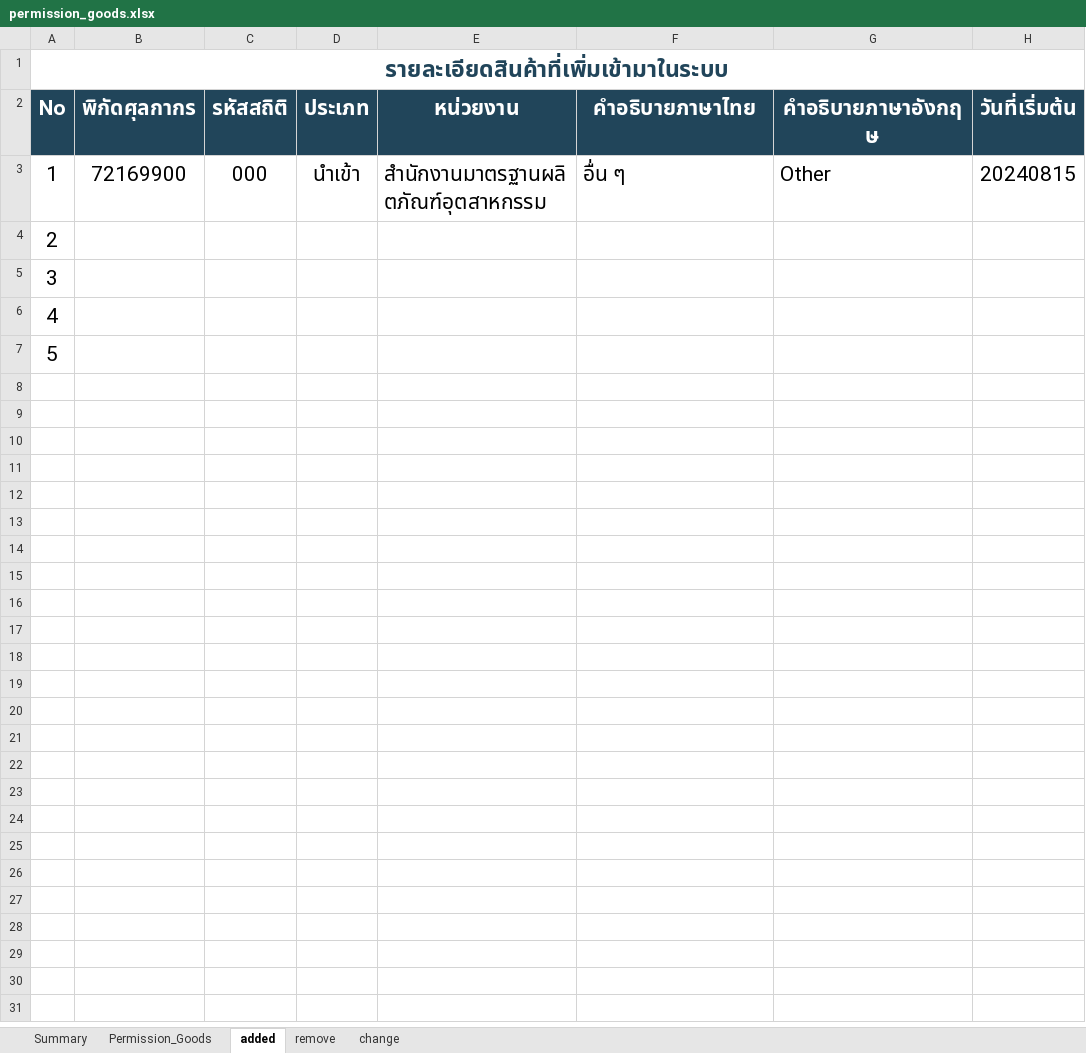
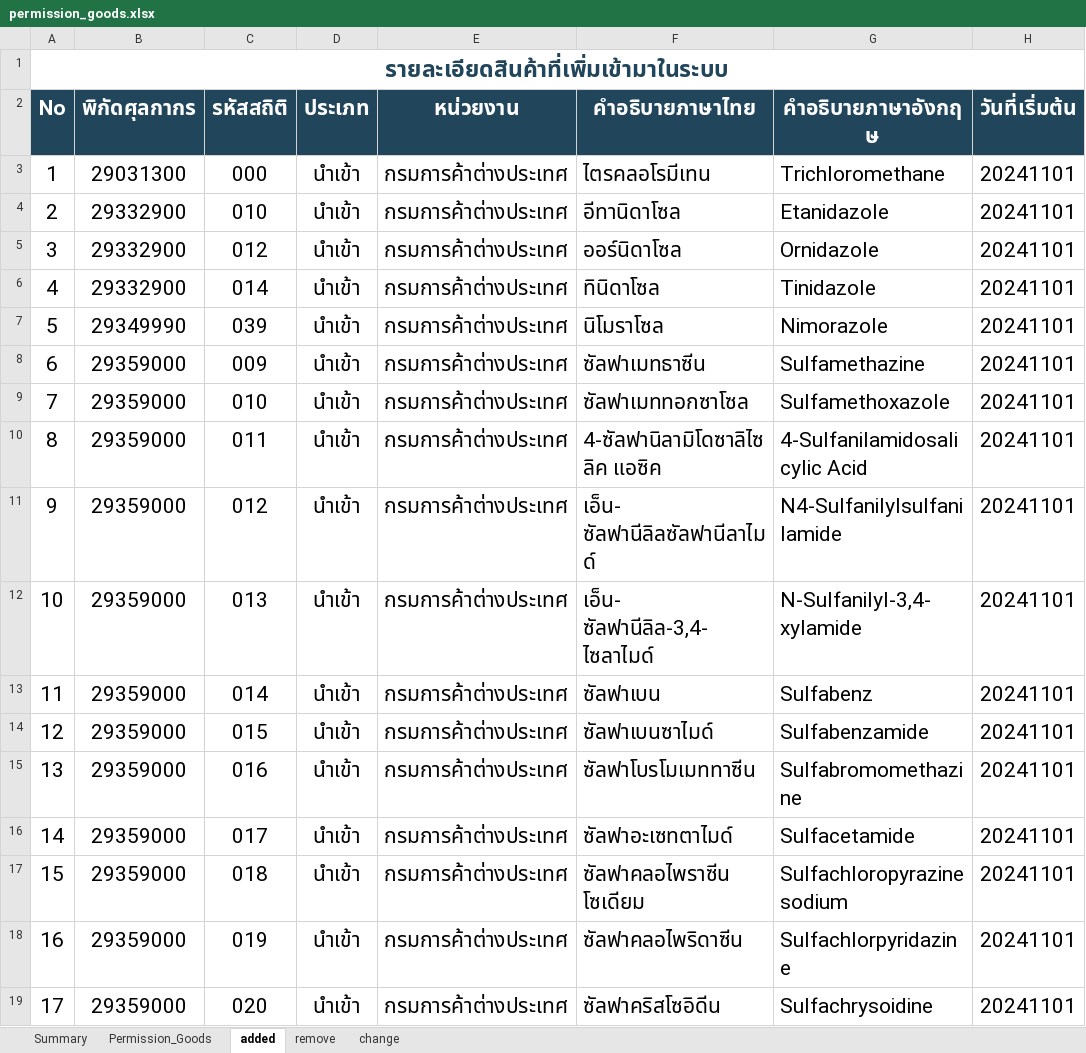
Before and after one commit to ecs-support/contents, an Excel workbook: reference/static/files/permission_goods.xlsx, sheet added, drawn as a sheet; only a part is shown; values as stored, in another font and other column widths than the file's, no borders; table styles not drawn; removed rows and columns are numbered as before the commit, all else as after; the diff covers the shown part only; the diff names each change by its address in the sheet, - before the commit and + after, or states it on an @@ line.

```diff
--- a/reference/static/files/permission_goods.xlsx (sheet added)
+++ b/reference/static/files/permission_goods.xlsx (sheet added)
-row 3: 1 | 72169900 | 000 | นำเข้า | สำนักงานมาตรฐานผลิตภัณฑ์อุตสาหกรรม | อื่น ๆ | Other | 20240815
@@ column A (No) renumbered between rows 3 and 6 @@
-B3 (พิกัดศุลกากร): (empty)
+B3 (พิกัดศุลกากร): 29031300
-C3 (รหัสสถิติ): (empty)
+C3 (รหัสสถิติ): 000
-D3:D6 (ประเภท): (empty)
+D3:D6 (ประเภท): นำเข้า
-E3:E6 (หน่วยงาน): (empty)
+E3:E6 (หน่วยงาน): กรมการค้าต่างประเทศ
-F3 (คำอธิบายภาษาไทย): (empty)
+F3 (คำอธิบายภาษาไทย): ไตรคลอโรมีเทน
-G3 (คำอธิบายภาษาอังกฤษ): (empty)
+G3 (คำอธิบายภาษาอังกฤษ): Trichloromethane
-H3:H6 (วันที่เริ่มต้น): (empty)
+H3:H6 (วันที่เริ่มต้น): 20241101
-B4:B6 (พิกัดศุลกากร): (empty)
+B4:B6 (พิกัดศุลกากร): 29332900
-C4 (รหัสสถิติ): (empty)
+C4 (รหัสสถิติ): 010
-F4 (คำอธิบายภาษาไทย): (empty)
+F4 (คำอธิบายภาษาไทย): อีทานิดาโซล
-G4 (คำอธิบายภาษาอังกฤษ): (empty)
+G4 (คำอธิบายภาษาอังกฤษ): Etanidazole
-C5 (รหัสสถิติ): (empty)
+C5 (รหัสสถิติ): 012
-F5 (คำอธิบายภาษาไทย): (empty)
+F5 (คำอธิบายภาษาไทย): ออร์นิดาโซล
-G5 (คำอธิบายภาษาอังกฤษ): (empty)
+G5 (คำอธิบายภาษาอังกฤษ): Ornidazole
-C6 (รหัสสถิติ): (empty)
+C6 (รหัสสถิติ): 014
-F6 (คำอธิบายภาษาไทย): (empty)
+F6 (คำอธิบายภาษาไทย): ทินิดาโซล
-G6 (คำอธิบายภาษาอังกฤษ): (empty)
+G6 (คำอธิบายภาษาอังกฤษ): Tinidazole
+row 7: 5 | 29349990 | 039 | นำเข้า | กรมการค้าต่างประเทศ | นิโมราโซล | Nimorazole | 20241101
+row 8: 6 | 29359000 | 009 | นำเข้า | กรมการค้าต่างประเทศ | ซัลฟาเมทธาซีน | Sulfamethazine | 20241101
+row 9: 7 | 29359000 | 010 | นำเข้า | กรมการค้าต่างประเทศ | ซัลฟาเมททอกซาโซล | Sulfamethoxazole | 20241101
+row 10: 8 | 29359000 | 011 | นำเข้า | กรมการค้าต่างประเทศ | 4-ซัลฟานิลามิโดซาลิไซลิค แอซิค | 4-Sulfanilamidosalicylic Acid | 20241101
+row 11: 9 | 29359000 | 012 | นำเข้า | กรมการค้าต่างประเทศ | เอ็น- ซัลฟานีลิลซัลฟานีลาไมด์ | N4-Sulfanilylsulfanilamide | 20241101
+row 12: 10 | 29359000 | 013 | นำเข้า | กรมการค้าต่างประเทศ | เอ็น- ซัลฟานีลิล-3,4-ไซลาไมด์ | N-Sulfanilyl-3,4-xylamide | 20241101
+row 13: 11 | 29359000 | 014 | นำเข้า | กรมการค้าต่างประเทศ | ซัลฟาเบน | Sulfabenz | 20241101
+row 14: 12 | 29359000 | 015 | นำเข้า | กรมการค้าต่างประเทศ | ซัลฟาเบนซาไมด์ | Sulfabenzamide | 20241101
+row 15: 13 | 29359000 | 016 | นำเข้า | กรมการค้าต่างประเทศ | ซัลฟาโบรโมเมททาซีน | Sulfabromomethazine | 20241101
+row 16: 14 | 29359000 | 017 | นำเข้า | กรมการค้าต่างประเทศ | ซัลฟาอะเซทตาไมด์ | Sulfacetamide | 20241101
+row 17: 15 | 29359000 | 018 | นำเข้า | กรมการค้าต่างประเทศ | ซัลฟาคลอไพราซีน โซเดียม | Sulfachloropyrazine sodium | 20241101
+row 18: 16 | 29359000 | 019 | นำเข้า | กรมการค้าต่างประเทศ | ซัลฟาคลอไพริดาซีน | Sulfachlorpyridazine | 20241101
+row 19: 17 | 29359000 | 020 | นำเข้า | กรมการค้าต่างประเทศ | ซัลฟาคริสโซอิดีน | Sulfachrysoidine | 20241101
```
Also changed, not shown: 39 added rows elsewhere in this sheet, sheet Permission_Goods, sheet Summary, sheet remove, formulas that keep their value, charts or pictures, 2 other files.
